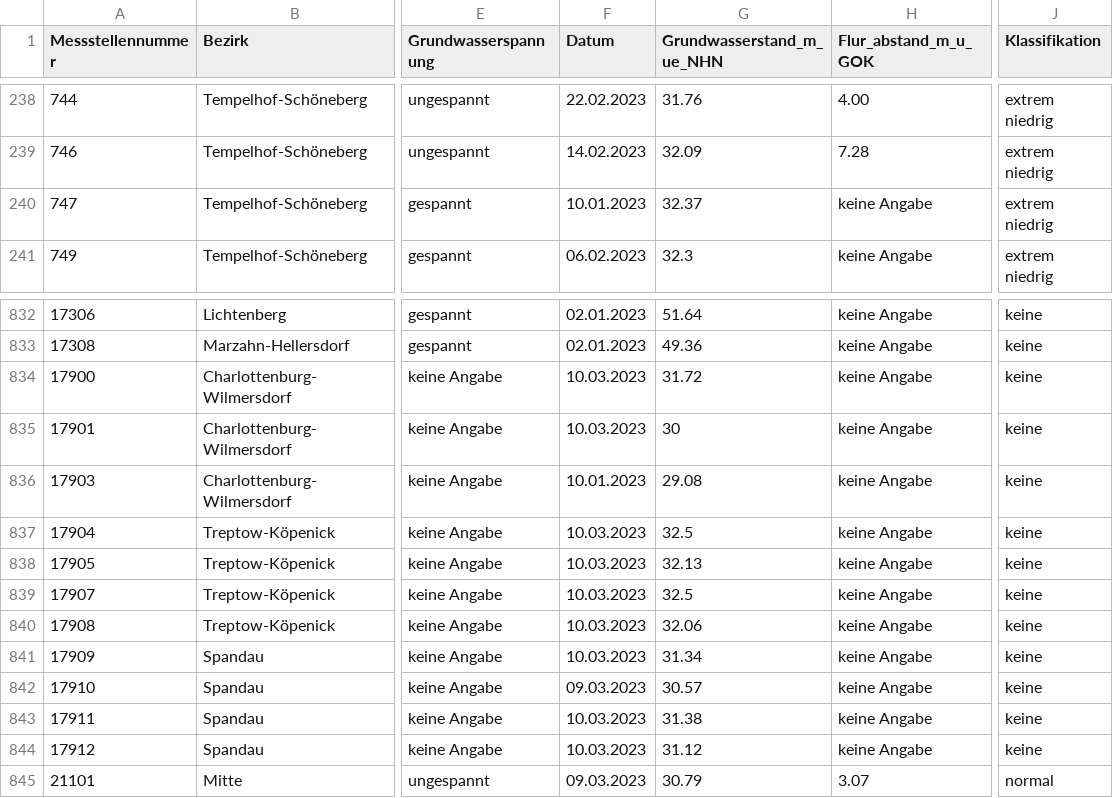
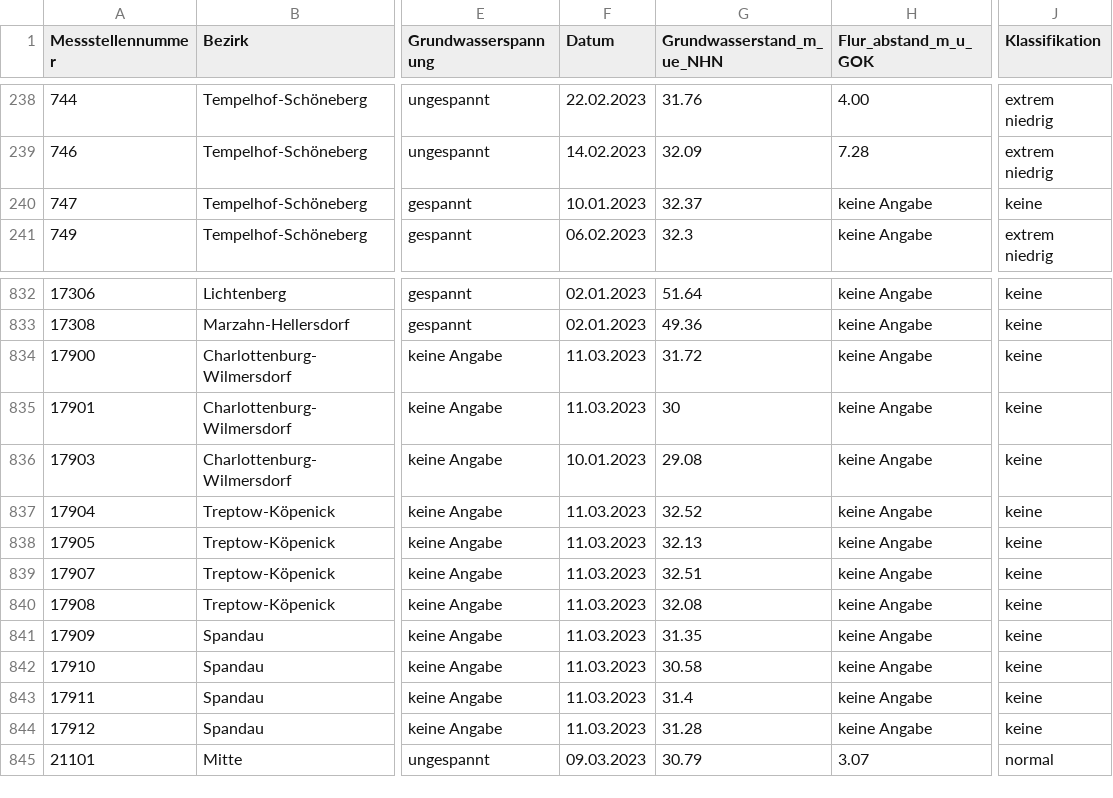
Before and after one commit to KWB-R/wasserportal, a CSV file: stations_groundwater_level.csv, drawn as a sheet; only a part is shown, gaps mark what is left out; the diff names each change by its address in the sheet, - before the commit and + after, or states it on an @@ line.

```diff
--- a/stations_groundwater_level.csv
+++ b/stations_groundwater_level.csv
-J240 (Klassifikation): extrem niedrig
+J240 (Klassifikation): keine
-F834:F835 (Datum): 10.03.2023
+F834:F835 (Datum): 11.03.2023
-F837:F841 (Datum): 10.03.2023
+F837:F841 (Datum): 11.03.2023
-G837 (Grundwasserstand_m_ue_NHN): 32.5
+G837 (Grundwasserstand_m_ue_NHN): 32.52
-G839 (Grundwasserstand_m_ue_NHN): 32.5
+G839 (Grundwasserstand_m_ue_NHN): 32.51
-G840 (Grundwasserstand_m_ue_NHN): 32.06
+G840 (Grundwasserstand_m_ue_NHN): 32.08
-G841 (Grundwasserstand_m_ue_NHN): 31.34
+G841 (Grundwasserstand_m_ue_NHN): 31.35
-F842 (Datum): 09.03.2023
+F842 (Datum): 11.03.2023
-G842 (Grundwasserstand_m_ue_NHN): 30.57
+G842 (Grundwasserstand_m_ue_NHN): 30.58
-F843:F844 (Datum): 10.03.2023
+F843:F844 (Datum): 11.03.2023
-G843 (Grundwasserstand_m_ue_NHN): 31.38
+G843 (Grundwasserstand_m_ue_NHN): 31.4
-G844 (Grundwasserstand_m_ue_NHN): 31.12
+G844 (Grundwasserstand_m_ue_NHN): 31.28
```
Also changed, not shown: stations_surface-water_conductivity.csv, stations_surface-water_flow.csv, 21 other files.
